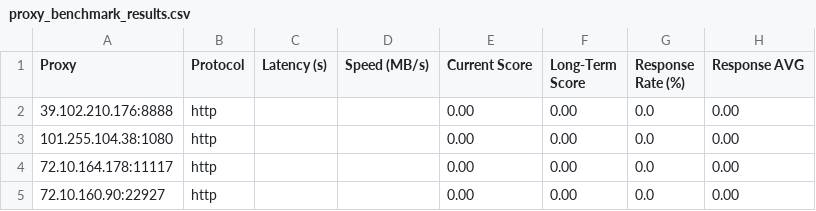
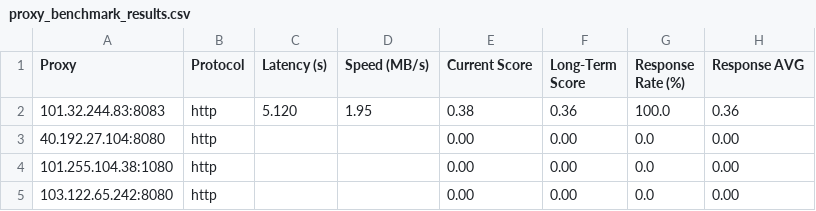
Before and after one commit to MuRongPIG/Proxy-Master, a CSV file: Output/proxy_benchmark_results.csv, drawn as a sheet.

```diff
--- a/Output/proxy_benchmark_results.csv
+++ b/Output/proxy_benchmark_results.csv
@@ -1,5 +1,5 @@
 Proxy,Protocol,Latency (s),Speed (MB/s),Current Score,Long-Term Score,Response Rate (%),Response AVG
-39.102.210.176:8888,http,,,0.00,0.00,0.0,0.00
+101.32.244.83:8083,http,5.120,1.95,0.38,0.36,100.0,0.36
+40.192.27.104:8080,http,,,0.00,0.00,0.0,0.00
 101.255.104.38:1080,http,,,0.00,0.00,0.0,0.00
-72.10.164.178:11117,http,,,0.00,0.00,0.0,0.00
-72.10.160.90:22927,http,,,0.00,0.00,0.0,0.00
+103.122.65.242:8080,http,,,0.00,0.00,0.0,0.00
```
Also changed, not shown: Output/proxy_history.csv, 4 other files.
